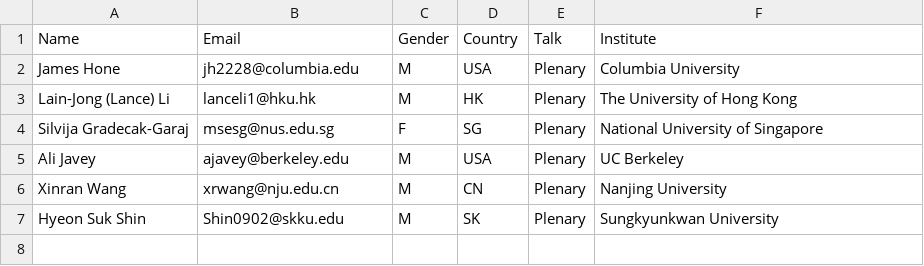
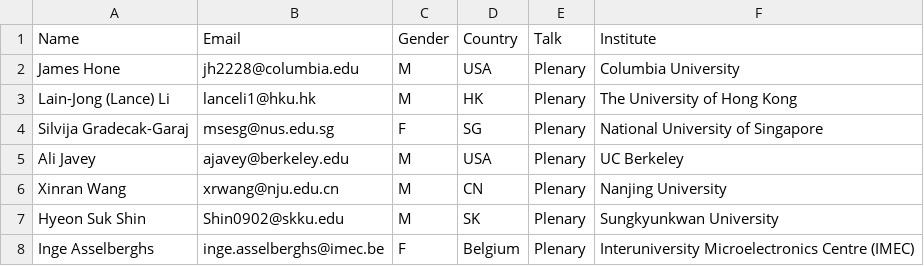
Before and after one commit to 0Hughman0/tmd_conference, a CSV file: tmd_conference/_data/plenaries.csv, drawn as a sheet.

Commit message:
Update plenaries.csv
Added Inge Asselberghs

```diff
--- a/tmd_conference/_data/plenaries.csv
+++ b/tmd_conference/_data/plenaries.csv
@@ -7 +7,2 @@ Xinran Wang,xrwang@nju.edu.cn,M,CN,Plenary,Nanjing University
 Hyeon Suk Shin,Shin0902@skku.edu,M,SK,Plenary,Sungkyunkwan University
+Inge Asselberghs,inge.asselberghs@imec.be,F,Belgium,Plenary,Interuniversity Microelectronics Centre (IMEC)
```
